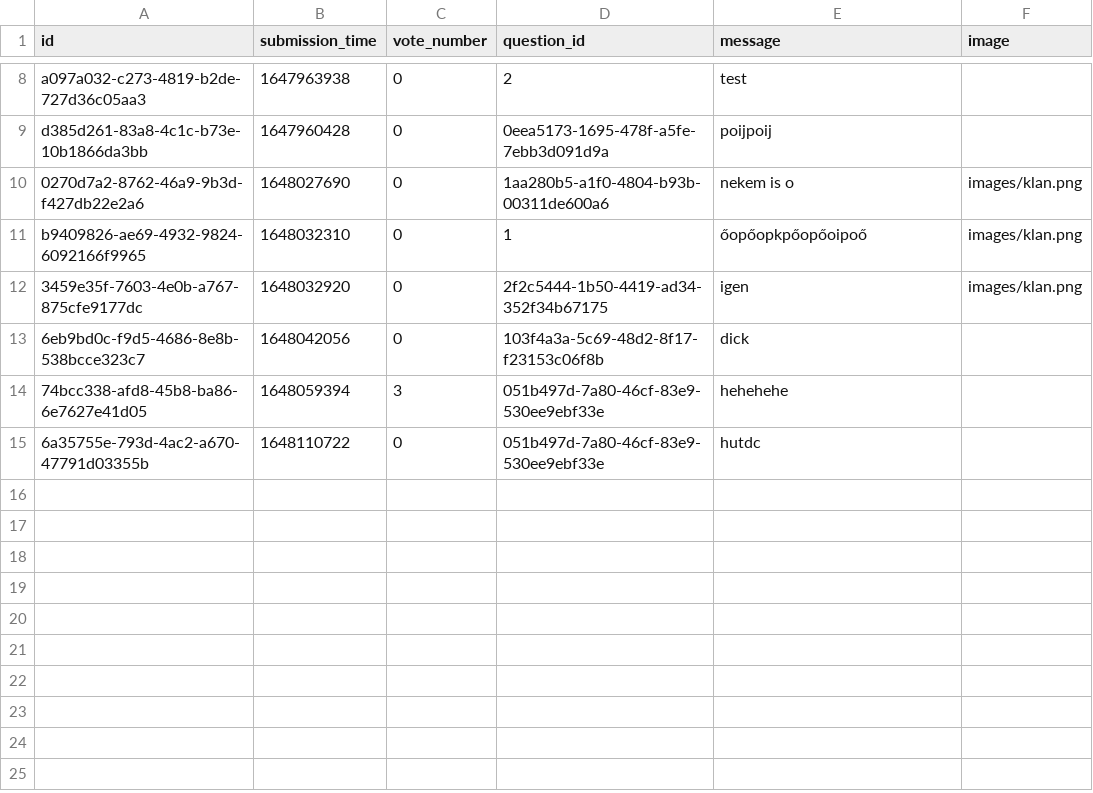
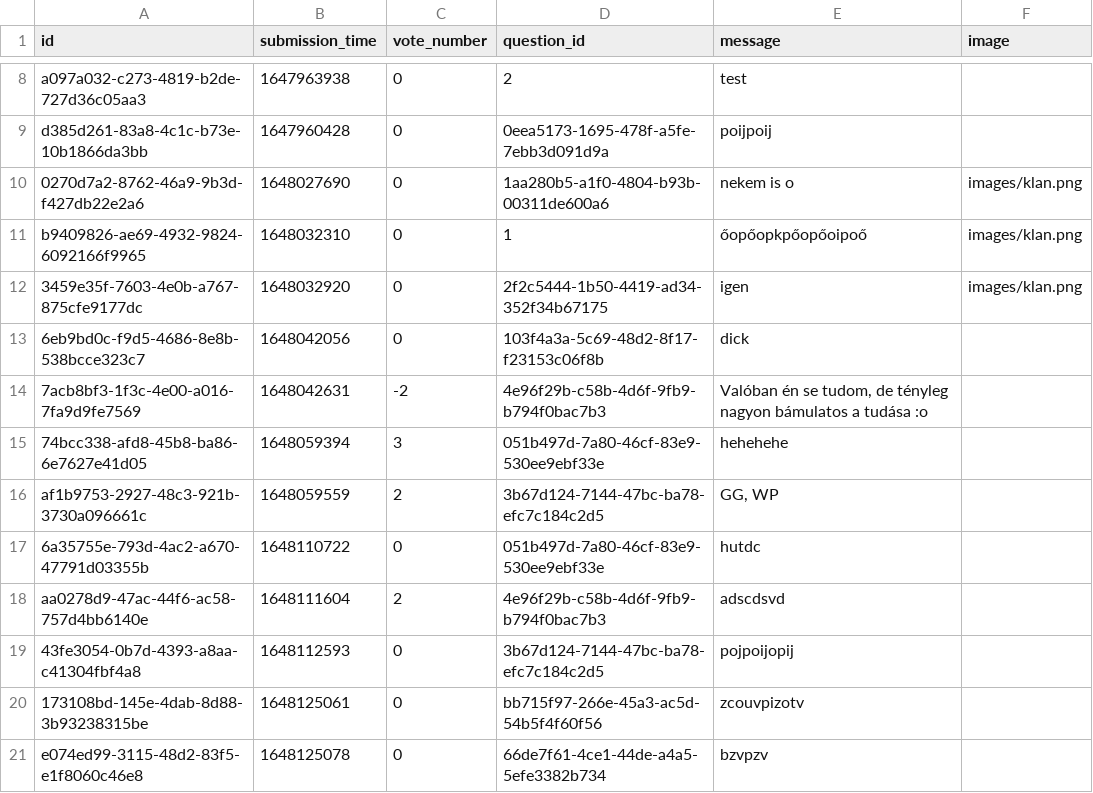
Before and after one commit to RRicsi89/askmate3, a CSV file: data/answers.csv, drawn as a sheet; only a part is shown, gaps mark what is left out.

Commit message:
Created save_new_data

```diff
--- a/data/answers.csv
+++ b/data/answers.csv
@@ -13,3 +13,9 @@ b9409826-ae69-4932-9824-6092166f9965,1648032310,0,1,őopőopkpőopőoipoő,image
 6eb9bd0c-f9d5-4686-8e8b-538bcce323c7,1648042056,0,103f4a3a-5c69-48d2-8f17-f23153c06f8b,dick,
+7acb8bf3-1f3c-4e00-a016-7fa9d9fe7569,1648042631,-2,4e96f29b-c58b-4d6f-9fb9-b794f0bac7b3,"Valóban én se tudom, de tényleg nagyon bámulatos a tudása :o",
 74bcc338-afd8-45b8-ba86-6e7627e41d05,1648059394,3,051b497d-7a80-46cf-83e9-530ee9ebf33e,hehehehe,
+af1b9753-2927-48c3-921b-3730a096661c,1648059559,2,3b67d124-7144-47bc-ba78-efc7c184c2d5,"GG, WP",
 6a35755e-793d-4ac2-a670-47791d03355b,1648110722,0,051b497d-7a80-46cf-83e9-530ee9ebf33e,hutdc,
+aa0278d9-47ac-44f6-ac58-757d4bb6140e,1648111604,2,4e96f29b-c58b-4d6f-9fb9-b794f0bac7b3,adscdsvd,
+43fe3054-0b7d-4393-a8aa-c41304fbf4a8,1648112593,0,3b67d124-7144-47bc-ba78-efc7c184c2d5,pojpoijopij,
+173108bd-145e-4dab-8d88-3b93238315be,1648125061,0,bb715f97-266e-45a3-ac5d-54b5f4f60f56, zcouvpizotv,
+e074ed99-3115-48d2-83f5-e1f8060c46e8,1648125078,0,66de7f61-4ce1-44de-a4a5-5efe3382b734,bzvpzv,
```
Also changed, not shown: 4 other files.
